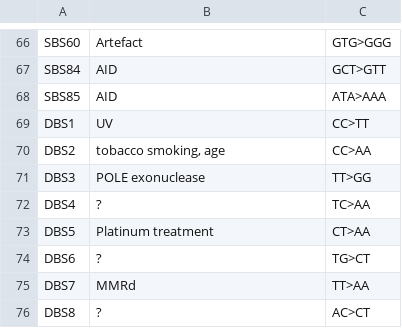
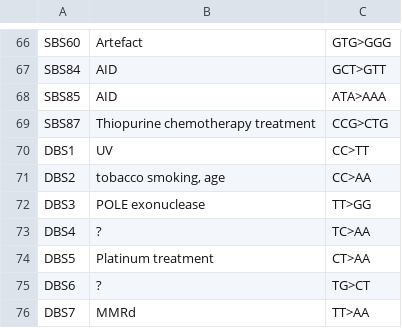
Before and after one commit to supernifty/mutational_signature, a TSV file: data/signature_summary.tsv, drawn as a sheet; only a part is shown, gaps mark what is left out; the shorter side is filled out with more unchanged rows.

Commit message:
Update signature_summary.tsv

```diff
--- a/data/signature_summary.tsv
+++ b/data/signature_summary.tsv
@@ -68,2 +68,3 @@ SBS84	AID	GCT>GTT
 SBS85	AID	ATA>AAA
+SBS87	Thiopurine chemotherapy treatment	CCG>CTG
 DBS1	UV	CC>TT
```
